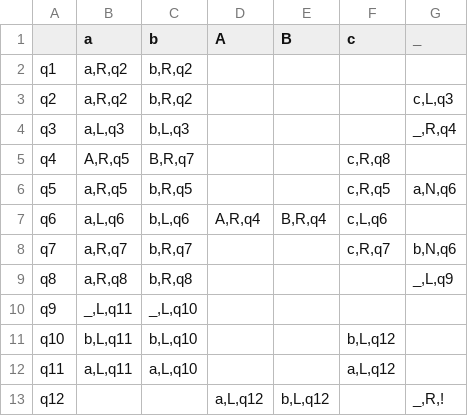
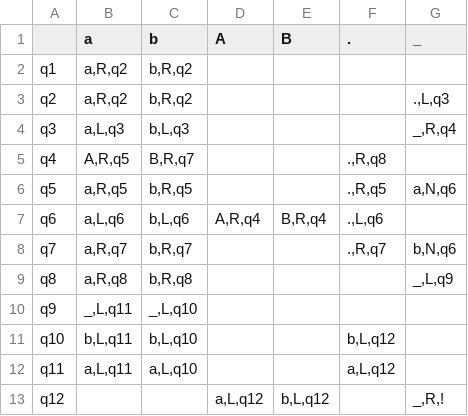
Before and after one commit to Ilya-Petrovich/IT_LR, a CSV file: LR1/1.26.csv, drawn as a sheet.

```diff
--- a/LR1/1.26.csv
+++ b/LR1/1.26.csv
@@ -1,9 +1,9 @@
-;a;b;A;B;c;_
+;a;b;A;B;.;_
 q1;a,R,q2;b,R,q2;;;;
-q2;a,R,q2;b,R,q2;;;;c,L,q3
+q2;a,R,q2;b,R,q2;;;;.,L,q3
 q3;a,L,q3;b,L,q3;;;;_,R,q4
-q4;A,R,q5;B,R,q7;;;c,R,q8;
-q5;a,R,q5;b,R,q5;;;c,R,q5;a,N,q6
-q6;a,L,q6;b,L,q6;A,R,q4;B,R,q4;c,L,q6;
-q7;a,R,q7;b,R,q7;;;c,R,q7;b,N,q6
+q4;A,R,q5;B,R,q7;;;.,R,q8;
+q5;a,R,q5;b,R,q5;;;.,R,q5;a,N,q6
+q6;a,L,q6;b,L,q6;A,R,q4;B,R,q4;.,L,q6;
+q7;a,R,q7;b,R,q7;;;.,R,q7;b,N,q6
 q8;a,R,q8;b,R,q8;;;;_,L,q9
```
Also changed, not shown: LR1/1.27.csv.
